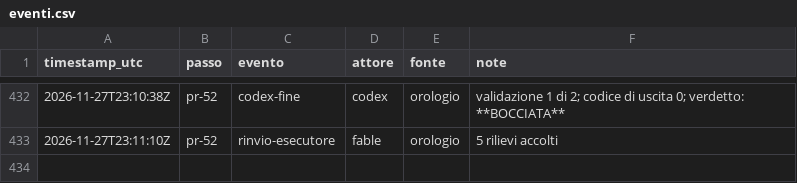
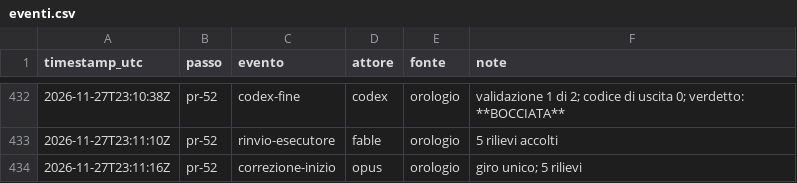
Before and after one commit to ltoscano/men-b-carddemo-java, a CSV file: paper/data/eventi.csv, drawn as a sheet; only a part is shown, gaps mark what is left out.

```diff
--- a/paper/data/eventi.csv
+++ b/paper/data/eventi.csv
@@ -433 +433,2 @@ timestamp_utc,passo,evento,attore,fonte,note
 2026-11-27T23:11:10Z,pr-52,rinvio-esecutore,fable,orologio,5 rilievi accolti
+2026-11-27T23:11:16Z,pr-52,correzione-inizio,opus,orologio,giro unico; 5 rilievi
```
